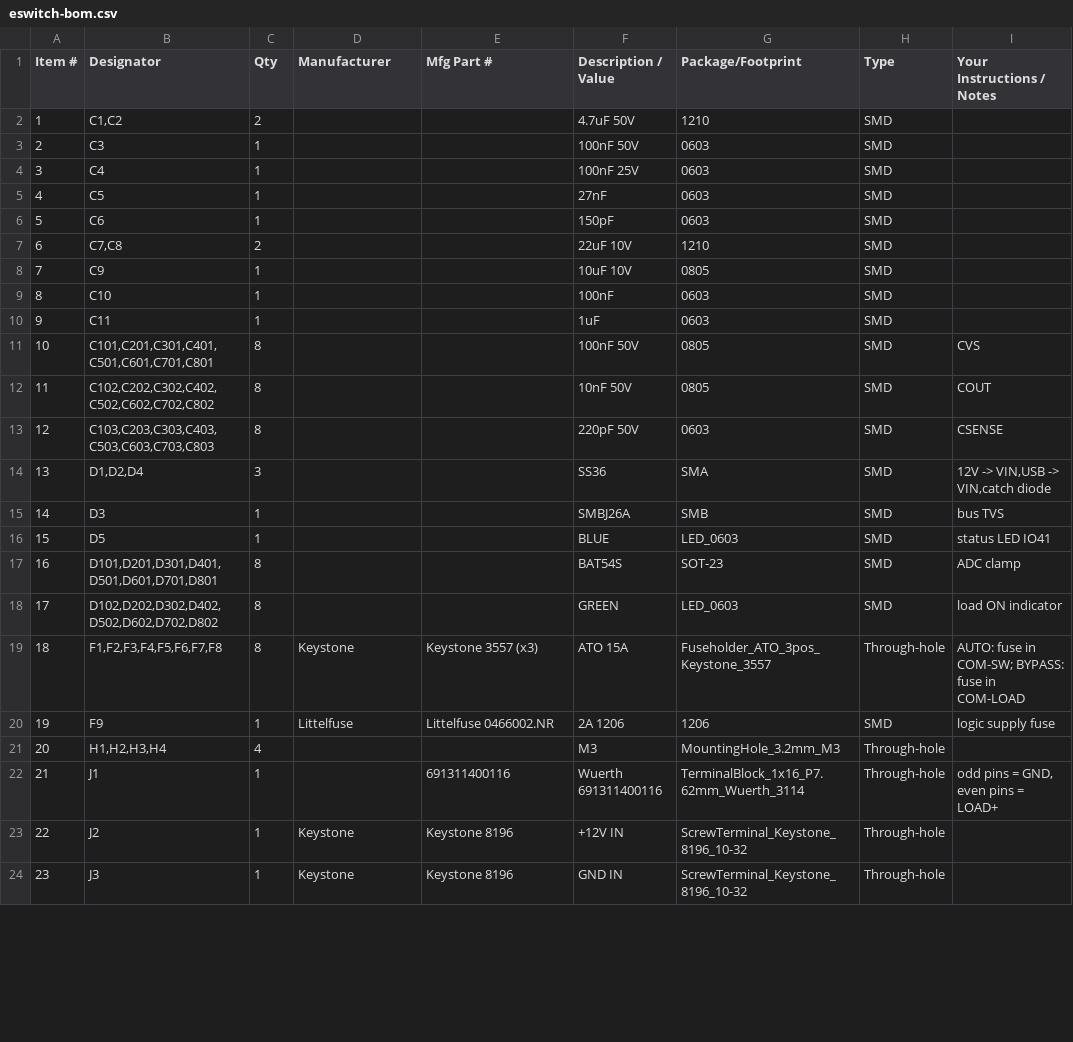
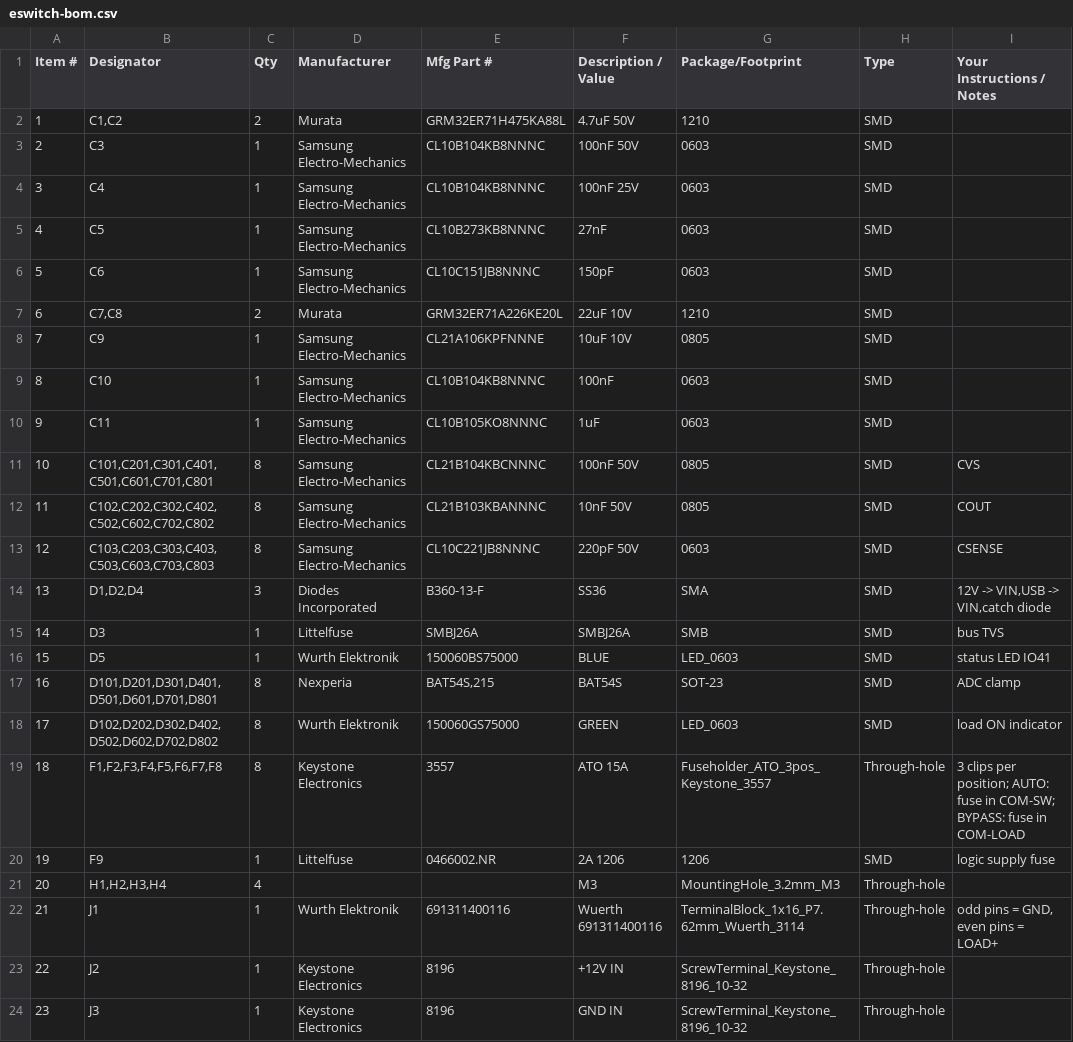
Before and after one commit to dpeckham/eswitch, a CSV file: fab/pcbway/eswitch-bom.csv, drawn as a sheet; only a part is shown; the diff covers the shown part only.

```diff
--- a/fab/pcbway/eswitch-bom.csv
+++ b/fab/pcbway/eswitch-bom.csv
@@ -1,24 +1,24 @@
 Item #,Designator,Qty,Manufacturer,Mfg Part #,Description / Value,Package/Footprint,Type,Your Instructions / Notes
-1,"C1,C2",2,,,4.7uF 50V,1210,SMD,
-2,C3,1,,,100nF 50V,0603,SMD,
-3,C4,1,,,100nF 25V,0603,SMD,
-4,C5,1,,,27nF,0603,SMD,
-5,C6,1,,,150pF,0603,SMD,
-6,"C7,C8",2,,,22uF 10V,1210,SMD,
-7,C9,1,,,10uF 10V,0805,SMD,
-8,C10,1,,,100nF,0603,SMD,
-9,C11,1,,,1uF,0603,SMD,
-10,"C101,C201,C301,C401,C501,C601,C701,C801",8,,,100nF 50V,0805,SMD,CVS
-11,"C102,C202,C302,C402,C502,C602,C702,C802",8,,,10nF 50V,0805,SMD,COUT
-12,"C103,C203,C303,C403,C503,C603,C703,C803",8,,,220pF 50V,0603,SMD,CSENSE
-13,"D1,D2,D4",3,,,SS36,SMA,SMD,"12V -> VIN,USB -> VIN,catch diode"
-14,D3,1,,,SMBJ26A,SMB,SMD,bus TVS
-15,D5,1,,,BLUE,LED_0603,SMD,status LED IO41
-16,"D101,D201,D301,D401,D501,D601,D701,D801",8,,,BAT54S,SOT-23,SMD,ADC clamp
-17,"D102,D202,D302,D402,D502,D602,D702,D802",8,,,GREEN,LED_0603,SMD,load ON indicator
-18,"F1,F2,F3,F4,F5,F6,F7,F8",8,Keystone,Keystone 3557 (x3),ATO 15A,Fuseholder_ATO_3pos_Keystone_3557,Through-hole,AUTO: fuse in COM-SW; BYPASS: fuse in COM-LOAD
-19,F9,1,Littelfuse,Littelfuse 0466002.NR,2A 1206,1206,SMD,logic supply fuse
+1,"C1,C2",2,Murata,GRM32ER71H475KA88L,4.7uF 50V,1210,SMD,
+2,C3,1,Samsung Electro-Mechanics,CL10B104KB8NNNC,100nF 50V,0603,SMD,
+3,C4,1,Samsung Electro-Mechanics,CL10B104KB8NNNC,100nF 25V,0603,SMD,
+4,C5,1,Samsung Electro-Mechanics,CL10B273KB8NNNC,27nF,0603,SMD,
+5,C6,1,Samsung Electro-Mechanics,CL10C151JB8NNNC,150pF,0603,SMD,
+6,"C7,C8",2,Murata,GRM32ER71A226KE20L,22uF 10V,1210,SMD,
+7,C9,1,Samsung Electro-Mechanics,CL21A106KPFNNNE,10uF 10V,0805,SMD,
+8,C10,1,Samsung Electro-Mechanics,CL10B104KB8NNNC,100nF,0603,SMD,
+9,C11,1,Samsung Electro-Mechanics,CL10B105KO8NNNC,1uF,0603,SMD,
+10,"C101,C201,C301,C401,C501,C601,C701,C801",8,Samsung Electro-Mechanics,CL21B104KBCNNNC,100nF 50V,0805,SMD,CVS
+11,"C102,C202,C302,C402,C502,C602,C702,C802",8,Samsung Electro-Mechanics,CL21B103KBANNNC,10nF 50V,0805,SMD,COUT
+12,"C103,C203,C303,C403,C503,C603,C703,C803",8,Samsung Electro-Mechanics,CL10C221JB8NNNC,220pF 50V,0603,SMD,CSENSE
+13,"D1,D2,D4",3,Diodes Incorporated,B360-13-F,SS36,SMA,SMD,"12V -> VIN,USB -> VIN,catch diode"
+14,D3,1,Littelfuse,SMBJ26A,SMBJ26A,SMB,SMD,bus TVS
+15,D5,1,Wurth Elektronik,150060BS75000,BLUE,LED_0603,SMD,status LED IO41
+16,"D101,D201,D301,D401,D501,D601,D701,D801",8,Nexperia,"BAT54S,215",BAT54S,SOT-23,SMD,ADC clamp
+17,"D102,D202,D302,D402,D502,D602,D702,D802",8,Wurth Elektronik,150060GS75000,GREEN,LED_0603,SMD,load ON indicator
+18,"F1,F2,F3,F4,F5,F6,F7,F8",8,Keystone Electronics,3557,ATO 15A,Fuseholder_ATO_3pos_Keystone_3557,Through-hole,3 clips per position; AUTO: fuse in COM-SW; BYPASS: fuse in COM-LOAD
+19,F9,1,Littelfuse,0466002.NR,2A 1206,1206,SMD,logic supply fuse
 20,"H1,H2,H3,H4",4,,,M3,MountingHole_3.2mm_M3,Through-hole,
-21,J1,1,,691311400116,Wuerth 691311400116,TerminalBlock_1x16_P7.62mm_Wuerth_3114,Through-hole,"odd pins = GND, even pins = LOAD+"
-22,J2,1,Keystone,Keystone 8196,+12V IN,ScrewTerminal_Keystone_8196_10-32,Through-hole,
-23,J3,1,Keystone,Keystone 8196,GND IN,ScrewTerminal_Keystone_8196_10-32,Through-hole,
+21,J1,1,Wurth Elektronik,691311400116,Wuerth 691311400116,TerminalBlock_1x16_P7.62mm_Wuerth_3114,Through-hole,"odd pins = GND, even pins = LOAD+"
+22,J2,1,Keystone Electronics,8196,+12V IN,ScrewTerminal_Keystone_8196_10-32,Through-hole,
+23,J3,1,Keystone Electronics,8196,GND IN,ScrewTerminal_Keystone_8196_10-32,Through-hole,
```
Also changed, not shown: 34 edited cells elsewhere in this file, fab/jlcpcb/eswitch-bom.csv, 5 other files.
